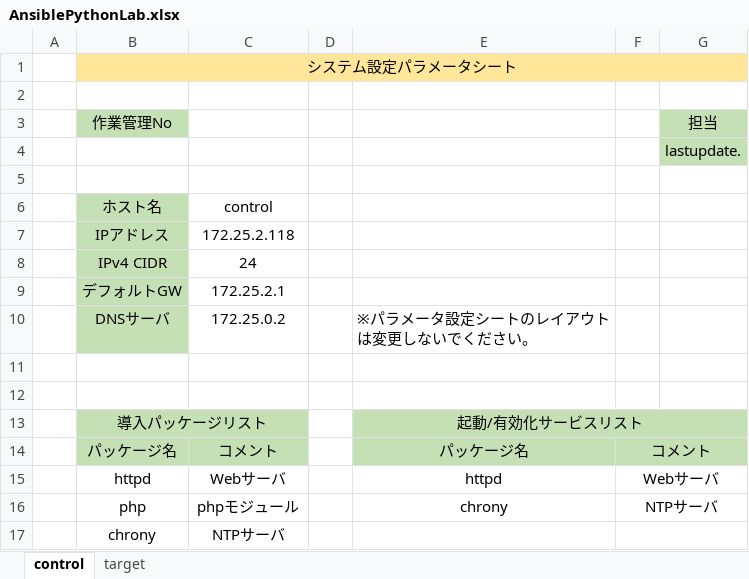
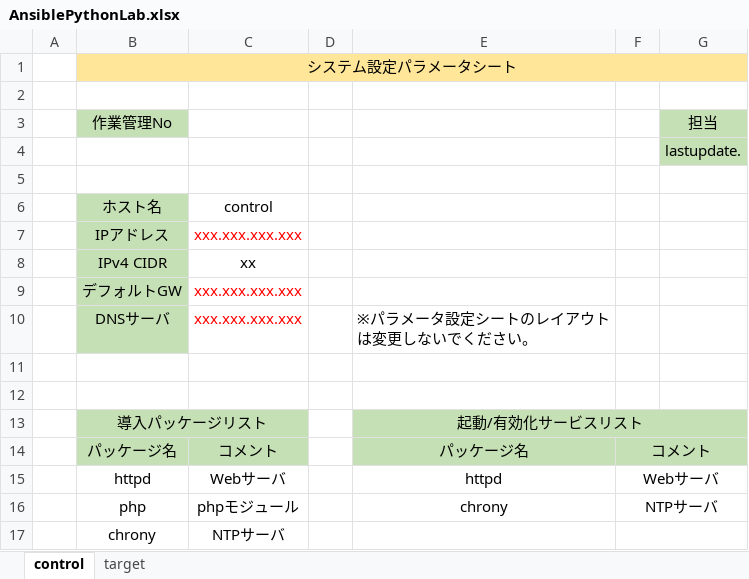
Before and after one commit to toshiyukioonishi/ansible-python, an Excel workbook: 2/lab/AnsiblePythonLab.xlsx, sheet control, drawn as a sheet; only a part is shown; values as stored, in another font and other column widths than the file's, no borders; the diff names each change by its address in the sheet, - before the commit and + after, or states it on an @@ line.

Commit message:
xlsx file fix

```diff
--- a/2/lab/AnsiblePythonLab.xlsx (sheet control)
+++ b/2/lab/AnsiblePythonLab.xlsx (sheet control)
-C7: 172.25.2.118
+C7: xxx.xxx.xxx.xxx
-C7 text colour: black
+C7 text colour: #FF0000
-C8: 24
+C8: xx
-C9: 172.25.2.1
+C9: xxx.xxx.xxx.xxx
-C9:C10 text colour: black
+C9:C10 text colour: #FF0000
-C10: 172.25.0.2
+C10: xxx.xxx.xxx.xxx
```
Also changed, not shown: sheet target, 2/ans/AnsiblePythonLab.xlsx.
